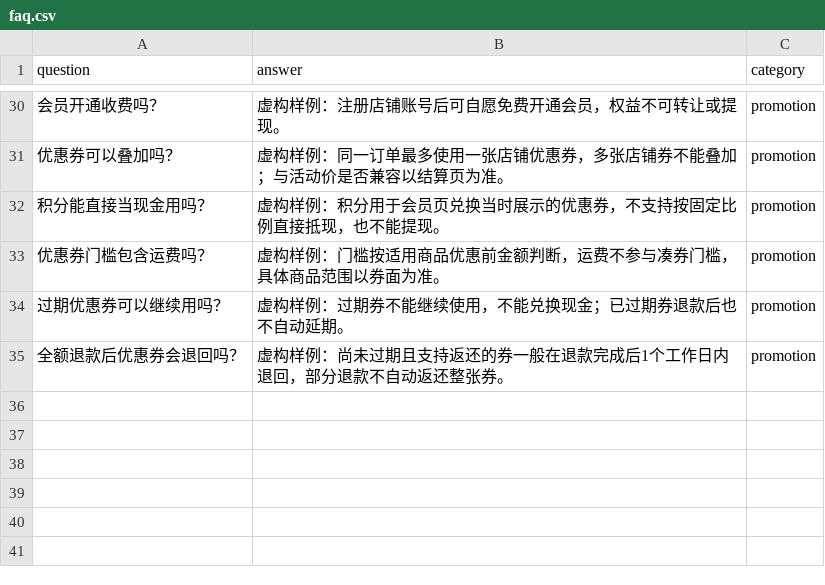
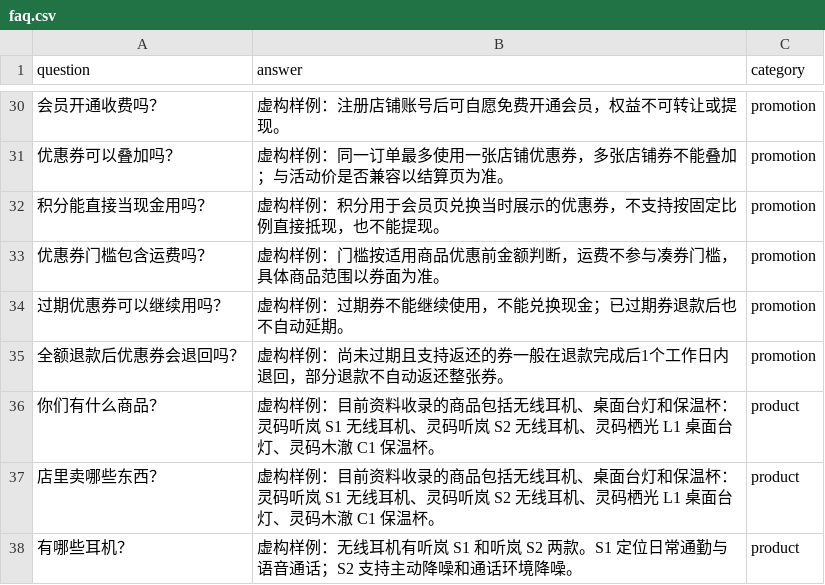
Before and after one commit to AllenLQJ/EcomRAG, a CSV file: data/faq.csv, drawn as a sheet; only a part is shown, gaps mark what is left out.

```diff
--- a/data/faq.csv
+++ b/data/faq.csv
@@ -35 +35,4 @@ question,answer,category
 全额退款后优惠券会退回吗？,虚构样例：尚未过期且支持返还的券一般在退款完成后1个工作日内退回，部分退款不自动返还整张券。,promotion
+你们有什么商品？,虚构样例：目前资料收录的商品包括无线耳机、桌面台灯和保温杯：灵码听岚 S1 无线耳机、灵码听岚 S2 无线耳机、灵码栖光 L1 桌面台灯、灵码木澈 C1 保温杯。,product
+店里卖哪些东西？,虚构样例：目前资料收录的商品包括无线耳机、桌面台灯和保温杯：灵码听岚 S1 无线耳机、灵码听岚 S2 无线耳机、灵码栖光 L1 桌面台灯、灵码木澈 C1 保温杯。,product
+有哪些耳机？,虚构样例：无线耳机有听岚 S1 和听岚 S2 两款。S1 定位日常通勤与语音通话；S2 支持主动降噪和通话环境降噪。,product
```
Also changed, not shown: 23 other files.
